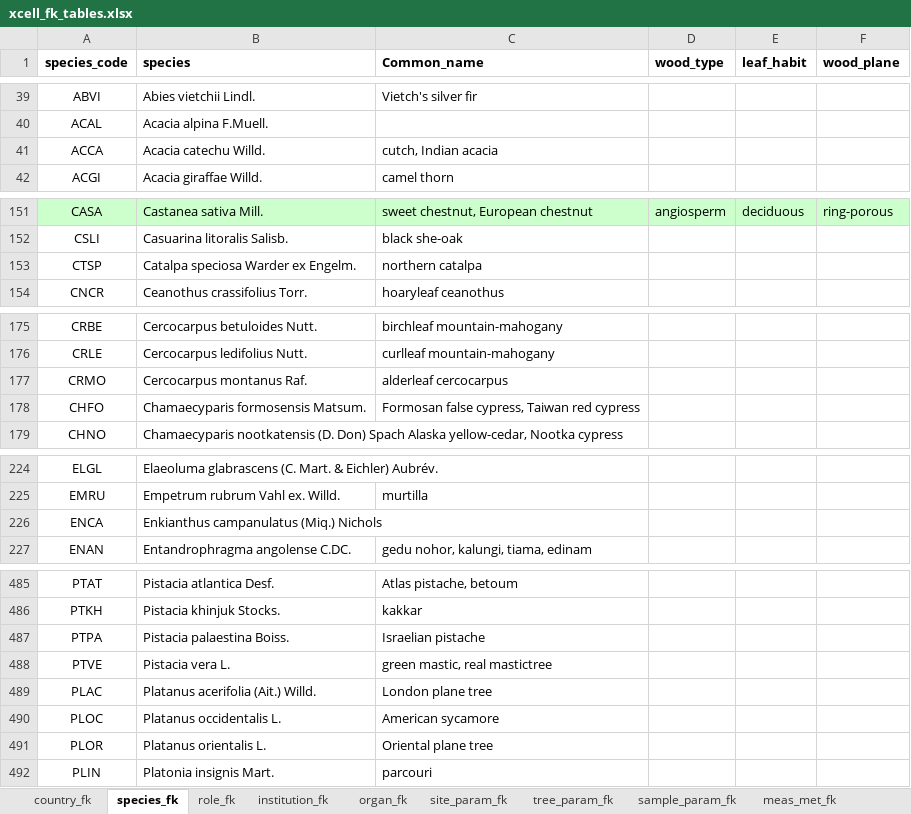
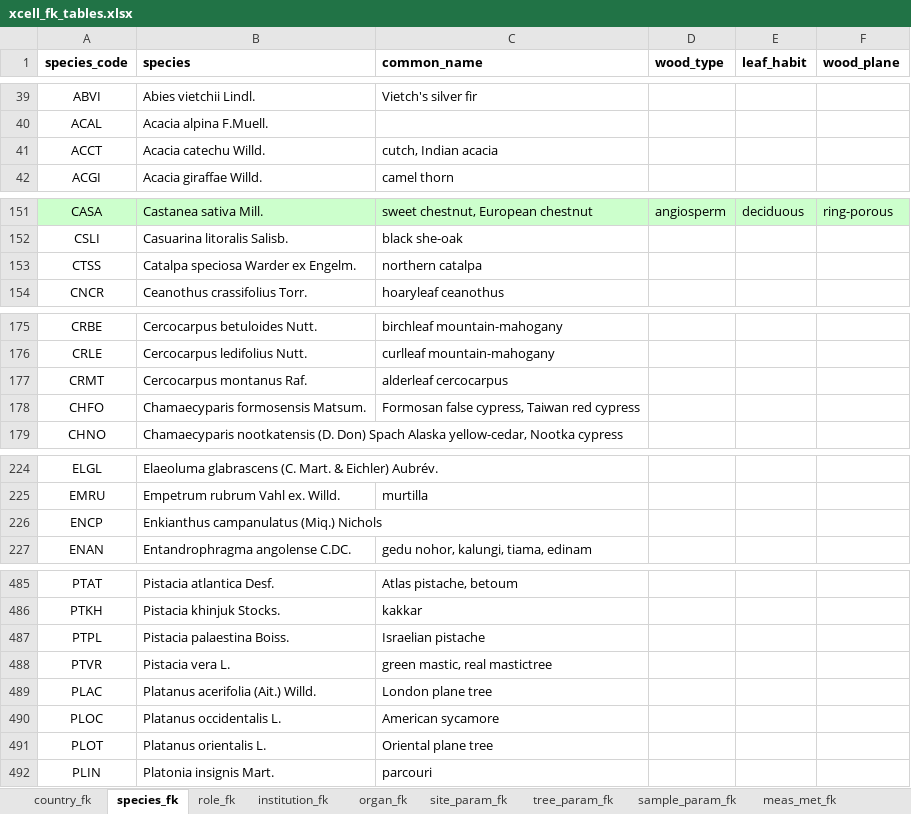
Before and after one commit to smiljanicm/xcell_db, an Excel workbook: db_create/xcell_fk_tables.xlsx, sheet species_fk, drawn as a sheet; only a part is shown, gaps mark what is left out; values as stored, in another font and other column widths than the file's, no borders; the diff covers the shown part only; the diff names each change by its address in the sheet, - before the commit and + after, or states it on an @@ line.

```diff
--- a/db_create/xcell_fk_tables.xlsx (sheet species_fk)
+++ b/db_create/xcell_fk_tables.xlsx (sheet species_fk)
-C1: Common_name
+C1: common_name
-A41 (species_code): ACCA
+A41 (species_code): ACCT
-A153 (species_code): CTSP
+A153 (species_code): CTSS
-A177 (species_code): CRMO
+A177 (species_code): CRMT
-A226 (species_code): ENCA
+A226 (species_code): ENCP
-A487 (species_code): PTPA
+A487 (species_code): PTPL
-A488 (species_code): PTVE
+A488 (species_code): PTVR
-A491 (species_code): PLOR
+A491 (species_code): PLOT
```
Also changed, not shown: 4 edited cells elsewhere in this sheet, sheet tree_param_fk, sheet sample_param_fk, sheet site_param_fk, sheet meas_met_param_fk, sheet meas_param_fk, sheet meas_met_fk, 3 more sheets, 9 other files.
